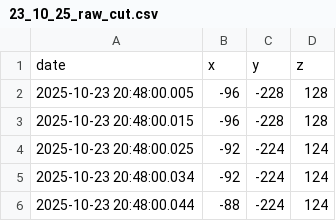
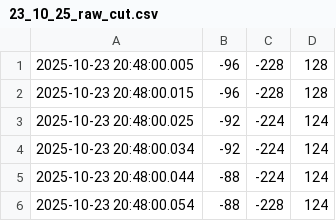
Before and after one commit to TevaSemStudent/HAH913E_Physical_Activity_Accelerometry_Project, a CSV file: data/23_10_25_raw_cut.csv, drawn as a sheet; only a part is shown; the shorter side is filled out with more unchanged rows; the diff names each change by its address in the sheet, - before the commit and + after, or states it on an @@ line.

```diff
--- a/data/23_10_25_raw_cut.csv
+++ b/data/23_10_25_raw_cut.csv
-row 1: date | x | y | z
```
Also changed, not shown: 7 other files.
